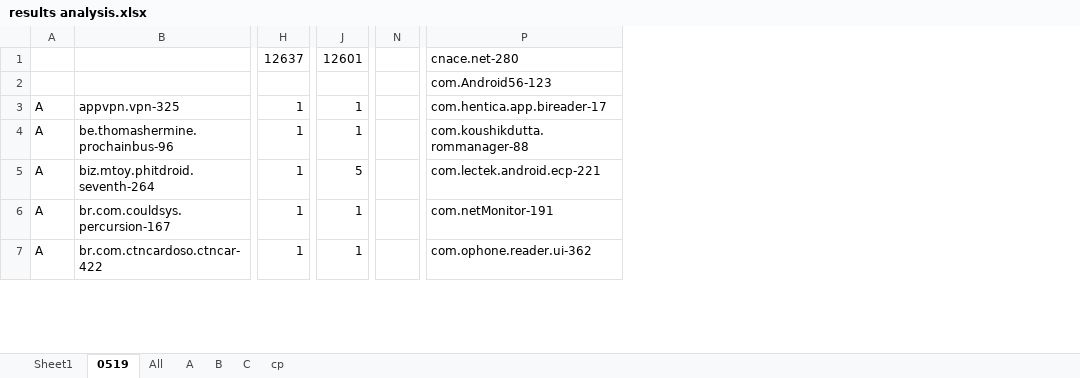
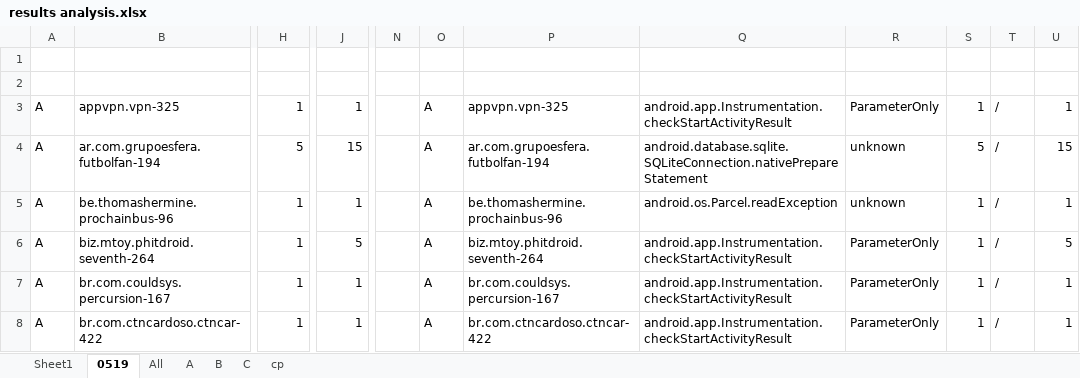
Before and after one commit to hanada31/CrashTracker, an Excel workbook: results analysis.xlsx, sheet 0519, drawn as a sheet; only a part is shown, gaps mark what is left out; values as stored, in another font and other column widths than the file's, no cell formats; conditional formats not drawn; removed rows and columns are numbered as before the commit, all else as after; rows hold the shown columns only; the diff covers the shown part only; the diff names each change by its address in the sheet, - before the commit and + after, or states it on an @@ line.

```diff
--- a/results analysis.xlsx (sheet 0519)
+++ b/results analysis.xlsx (sheet 0519)
-column N, empty
-column P, rows 1-7: cnace.net-280 | com.Android56-123 | com.hentica.app.bireader-17 | com.koushikdutta.rommanager-88 | com.lectek.android.ecp-221 | com.netMonitor-191 | com.ophone.reader.ui-362
+column N, empty
+column O, row 3: A; rows 5-8: all A
+column P, row 3: appvpn.vpn-325; rows 5-8: be.thomashermine.prochainbus-96 | biz.mtoy.phitdroid.seventh-264 | br.com.couldsys.percursion-167 | br.com.ctncardoso.ctncar-422
+column Q, row 3: android.app.Instrumentation.checkStartActivityResult; rows 5-8: android.os.Parcel.readException | android.app.Instrumentation.checkStartActivityResult | android.app.Instrumentation.checkStartActivityResult | android.app.Instrumentation.checkStartActivityResult
+column R, row 3: ParameterOnly; rows 5-8: unknown | ParameterOnly | ParameterOnly | ParameterOnly
+column S, row 3: 1; rows 5-8: all 1
+column T, row 3: /; rows 5-8: all /
+column U, row 3: 1; rows 5-8: 1 | 5 | 1 | 1
-H1: 12637
+H1: (empty)
-J1: 12601
+J1: (empty)
+row 4: A | ar.com.grupoesfera.futbolfan-194 | 5 | 15 |  | A | ar.com.grupoesfera.futbolfan-194 | android.database.sqlite.SQLiteConnection.nativePrepareStatement | unknown | 5 | / | 15
```
Also changed, not shown: 37 added rows, 38 removed rows, 23 moved rows, 1 removed column and 122 edited cells elsewhere in this sheet, cell formats, formulas that keep their value, 4 other files.
